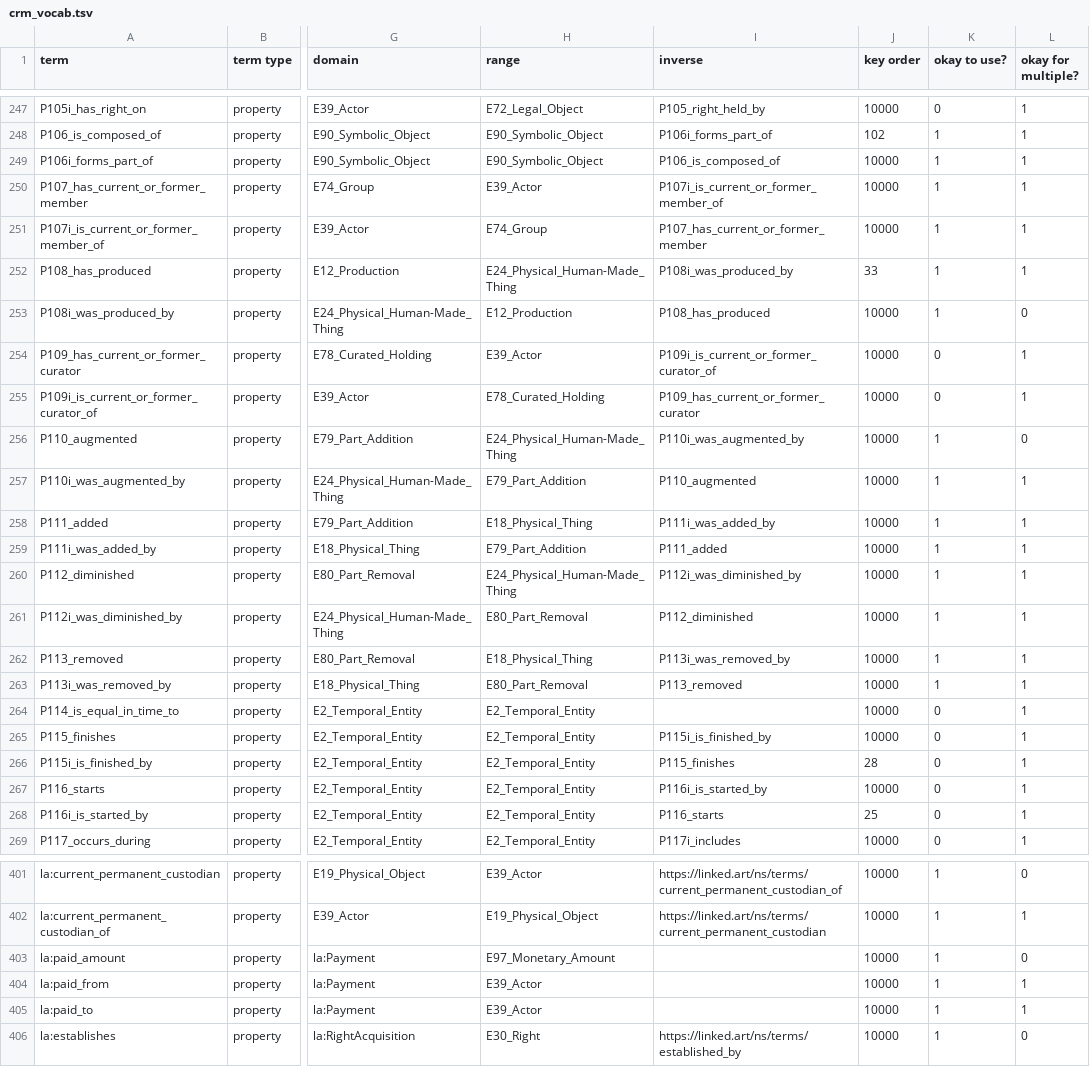
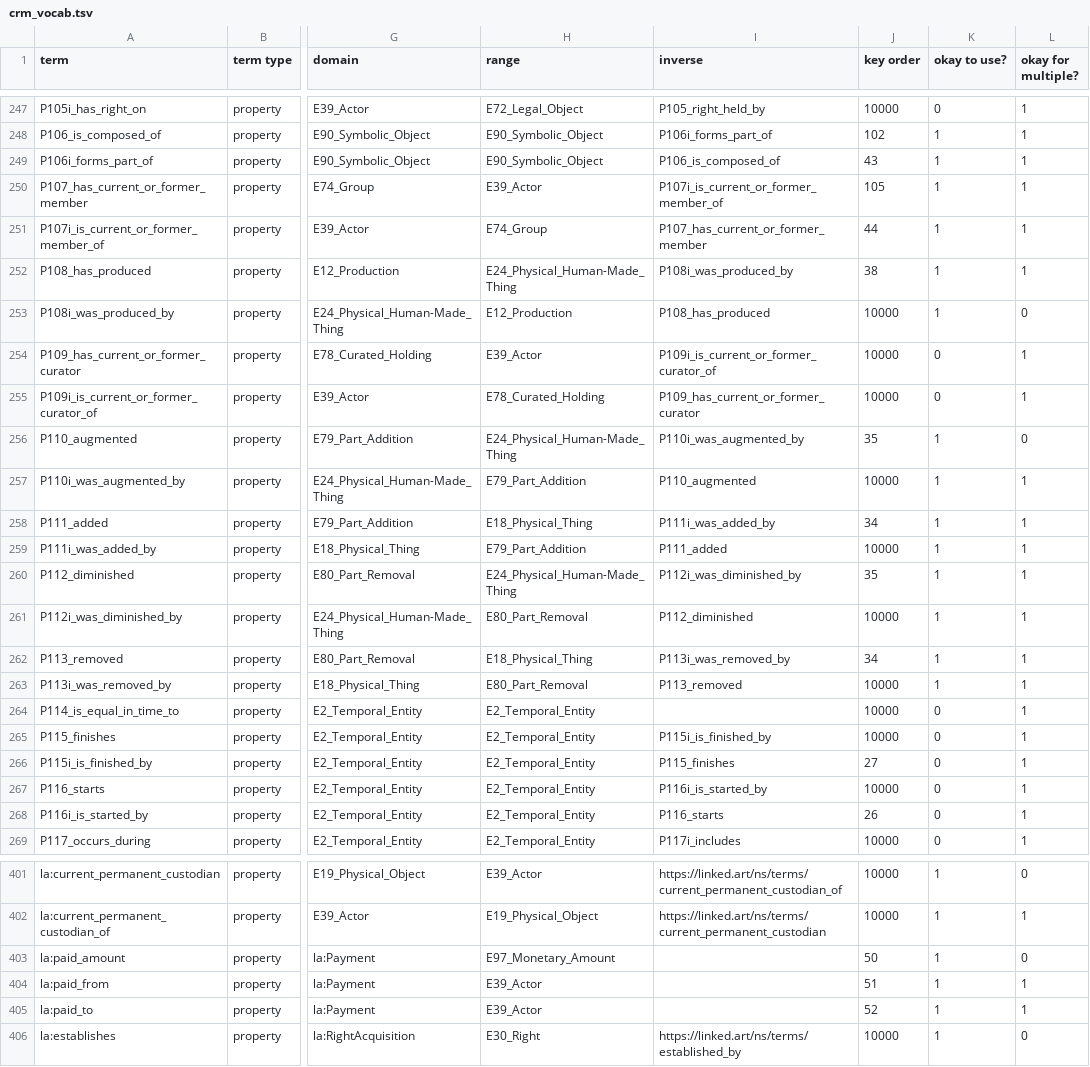
Before and after one commit to thegetty/crom, a TSV file: cromulent/data/crm_vocab.tsv, drawn as a sheet; only a part is shown, gaps mark what is left out; the diff covers the shown part only; the diff names each change by its address in the sheet, - before the commit and + after, or states it on an @@ line.

Commit message:
fix and update key order

```diff
--- a/cromulent/data/crm_vocab.tsv
+++ b/cromulent/data/crm_vocab.tsv
-J249 (key order): 10000
+J249 (key order): 43
-J250 (key order): 10000
+J250 (key order): 105
-J251 (key order): 10000
+J251 (key order): 44
-J252 (key order): 33
+J252 (key order): 38
-J256 (key order): 10000
+J256 (key order): 35
-J258 (key order): 10000
+J258 (key order): 34
-J260 (key order): 10000
+J260 (key order): 35
-J262 (key order): 10000
+J262 (key order): 34
-J266 (key order): 28
+J266 (key order): 27
-J268 (key order): 25
+J268 (key order): 26
-J403 (key order): 10000
+J403 (key order): 50
-J404 (key order): 10000
+J404 (key order): 51
-J405 (key order): 10000
+J405 (key order): 52
```
Also changed, not shown: 29 edited cells elsewhere in this file, 2 other files.
